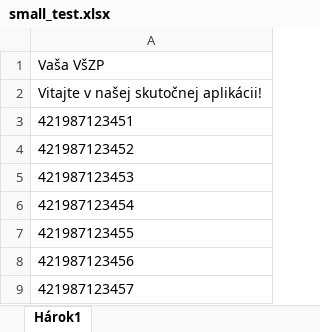
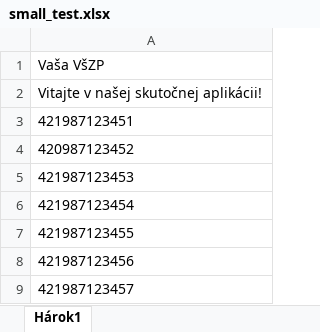
Before and after one commit to rosporaa/xls2jra, an Excel workbook: small_test.xlsx, sheet Hárok1, drawn as a sheet; values as stored, in another font and other column widths than the file's, no borders; the diff names each change by its address in the sheet, - before the commit and + after, or states it on an @@ line.

```diff
--- a/small_test.xlsx (sheet Hárok1)
+++ b/small_test.xlsx (sheet Hárok1)
-A4: 421987123452
+A4: 420987123452
```
Also changed, not shown: 1 other file.
